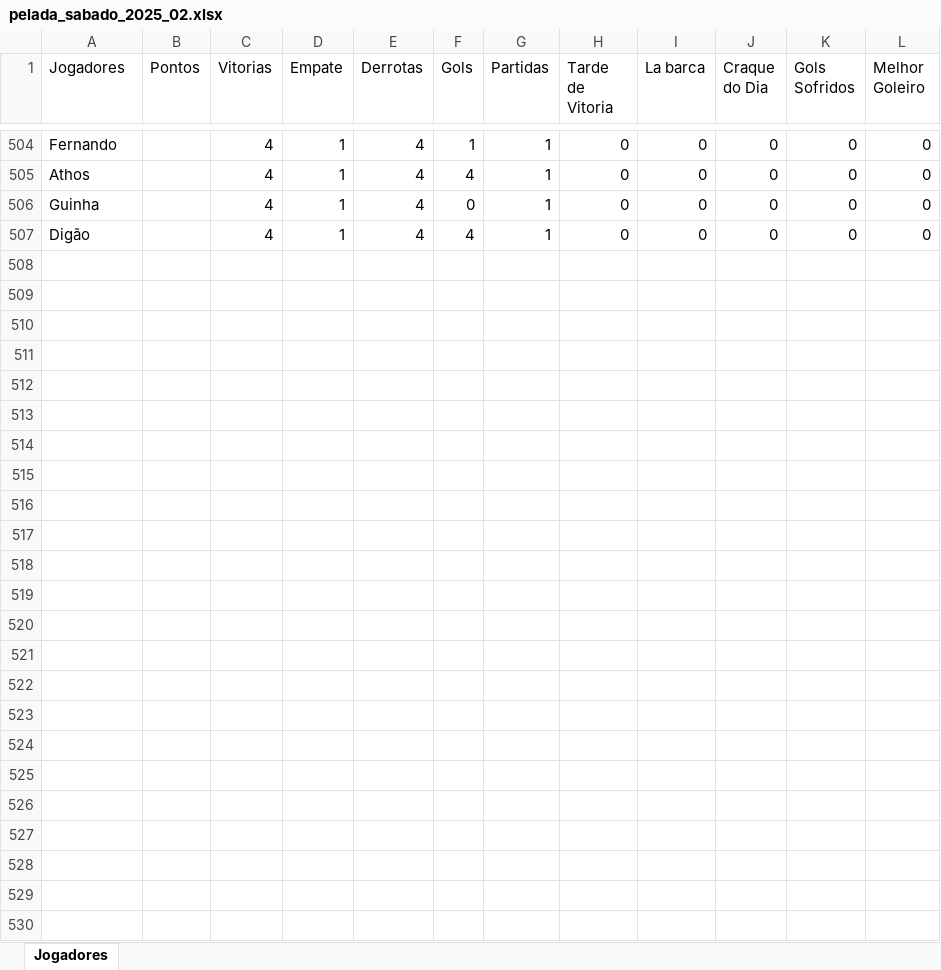
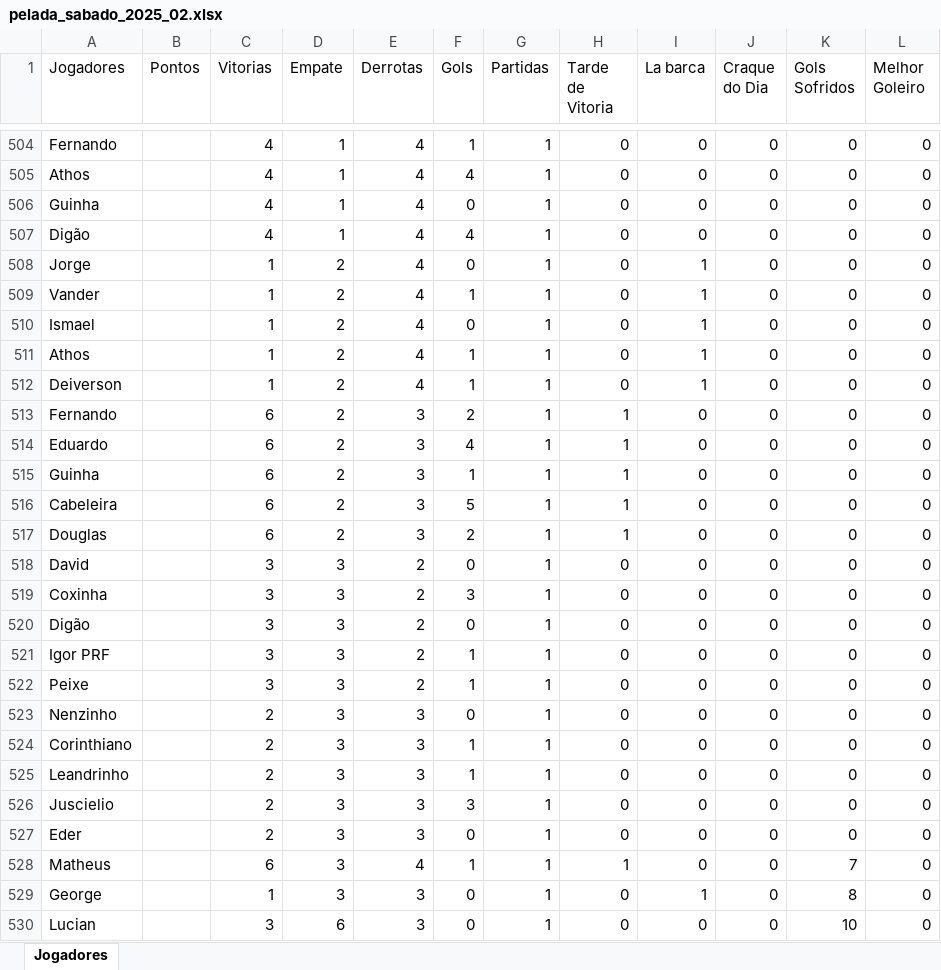
Before and after one commit to Fernando-Almeida23/Pelada_sabado, an Excel workbook: pelada_sabado_2025_02.xlsx, sheet Jogadores, drawn as a sheet; only a part is shown, gaps mark what is left out; values as stored, in another font and other column widths than the file's, no borders; the diff names each change by its address in the sheet, - before the commit and + after, or states it on an @@ line.

```diff
--- a/pelada_sabado_2025_02.xlsx (sheet Jogadores)
+++ b/pelada_sabado_2025_02.xlsx (sheet Jogadores)
+row 508: Jorge |  | 1 | 2 | 4 | 0 | 1 | 0 | 1 | 0 | 0 | 0
+row 509: Vander |  | 1 | 2 | 4 | 1 | 1 | 0 | 1 | 0 | 0 | 0
+row 510: Ismael |  | 1 | 2 | 4 | 0 | 1 | 0 | 1 | 0 | 0 | 0
+row 511: Athos |  | 1 | 2 | 4 | 1 | 1 | 0 | 1 | 0 | 0 | 0
+row 512: Deiverson |  | 1 | 2 | 4 | 1 | 1 | 0 | 1 | 0 | 0 | 0
+row 513: Fernando |  | 6 | 2 | 3 | 2 | 1 | 1 | 0 | 0 | 0 | 0
+row 514: Eduardo |  | 6 | 2 | 3 | 4 | 1 | 1 | 0 | 0 | 0 | 0
+row 515: Guinha |  | 6 | 2 | 3 | 1 | 1 | 1 | 0 | 0 | 0 | 0
+row 516: Cabeleira |  | 6 | 2 | 3 | 5 | 1 | 1 | 0 | 0 | 0 | 0
+row 517: Douglas |  | 6 | 2 | 3 | 2 | 1 | 1 | 0 | 0 | 0 | 0
+row 518: David |  | 3 | 3 | 2 | 0 | 1 | 0 | 0 | 0 | 0 | 0
+row 519: Coxinha |  | 3 | 3 | 2 | 3 | 1 | 0 | 0 | 0 | 0 | 0
+row 520: Digão |  | 3 | 3 | 2 | 0 | 1 | 0 | 0 | 0 | 0 | 0
+row 521: Igor PRF |  | 3 | 3 | 2 | 1 | 1 | 0 | 0 | 0 | 0 | 0
+row 522: Peixe |  | 3 | 3 | 2 | 1 | 1 | 0 | 0 | 0 | 0 | 0
+row 523: Nenzinho |  | 2 | 3 | 3 | 0 | 1 | 0 | 0 | 0 | 0 | 0
+row 524: Corinthiano |  | 2 | 3 | 3 | 1 | 1 | 0 | 0 | 0 | 0 | 0
+row 525: Leandrinho |  | 2 | 3 | 3 | 1 | 1 | 0 | 0 | 0 | 0 | 0
+row 526: Juscielio |  | 2 | 3 | 3 | 3 | 1 | 0 | 0 | 0 | 0 | 0
+row 527: Eder |  | 2 | 3 | 3 | 0 | 1 | 0 | 0 | 0 | 0 | 0
+row 528: Matheus |  | 6 | 3 | 4 | 1 | 1 | 1 | 0 | 0 | 7 | 0
+row 529: George |  | 1 | 3 | 3 | 0 | 1 | 0 | 1 | 0 | 8 | 0
+row 530: Lucian |  | 3 | 6 | 3 | 0 | 1 | 0 | 0 | 0 | 10 | 0
```
Also changed, not shown: 1 other file.
